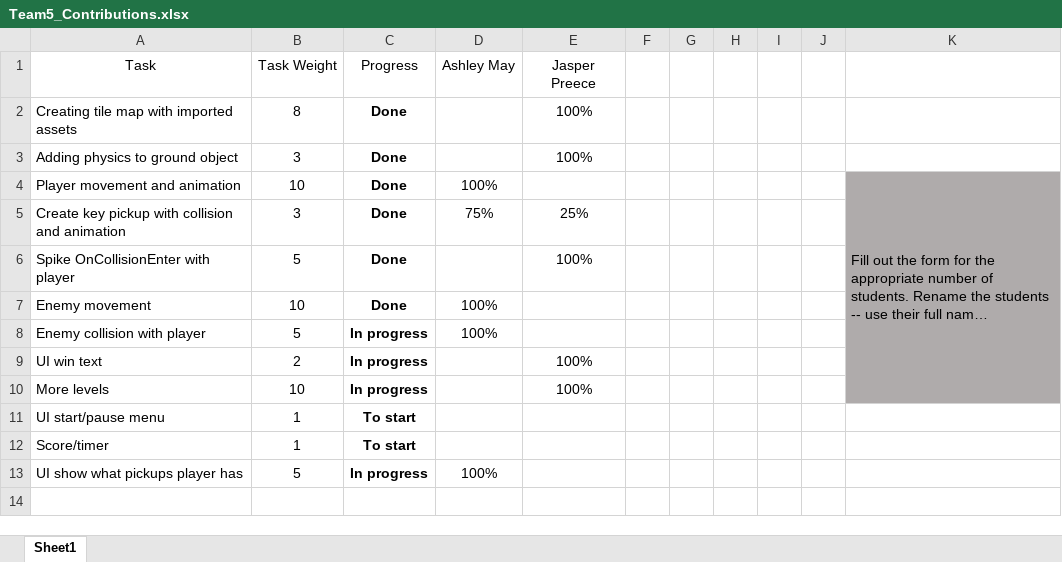
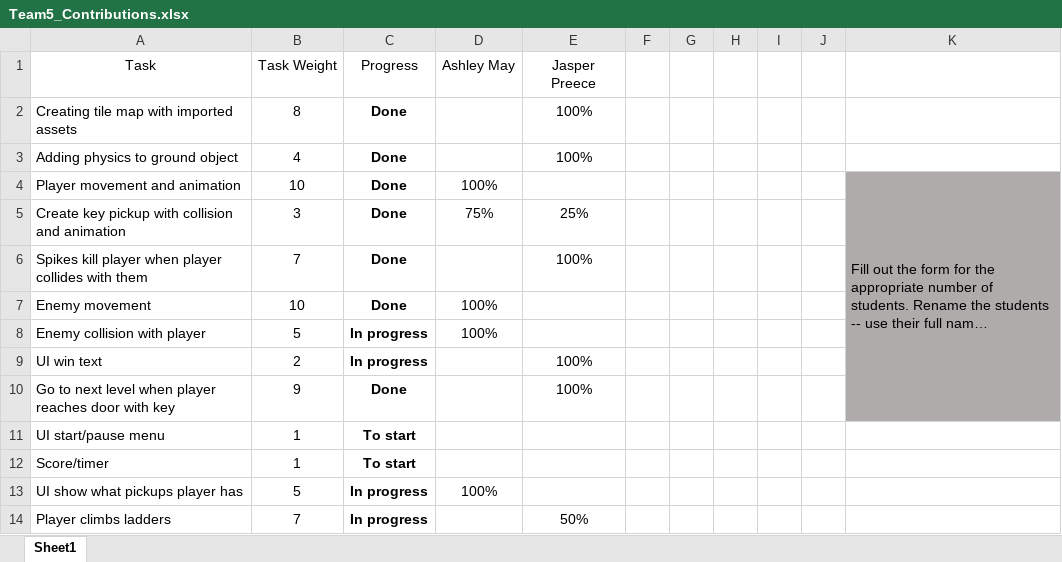
Before and after one commit to AshleyStardust/Team5_project, an Excel workbook: Team5_Contributions.xlsx, sheet Sheet1, drawn as a sheet; long unchanged cells end in …; values as stored, in another font and other column widths than the file's, no borders; conditional formats and table styles not drawn; removed rows and columns are numbered as before the commit, all else as after; the diff names each change by its address in the sheet, - before the commit and + after, or states it on an @@ line.

Commit message:
Edits to Contributions and Documentation
- created documentation word document

```diff
--- a/Team5_Contributions.xlsx (sheet Sheet1)
+++ b/Team5_Contributions.xlsx (sheet Sheet1)
-B3 (Task Weight): 3
+B3 (Task Weight): 4
-A6 (Task): Spike OnCollisionEnter with player
+A6 (Task): Spikes kill player when player collides with them
-B6 (Task Weight): 5
+B6 (Task Weight): 7
-row 10: More levels | 10 | In progress |  | 100%
+row 10: Go to next level when player reaches door with key | 9 | Done |  | 100%
+row 14: Player climbs ladders | 7 | In progress |  | 50%
```
Also changed, not shown: 1 other file.
